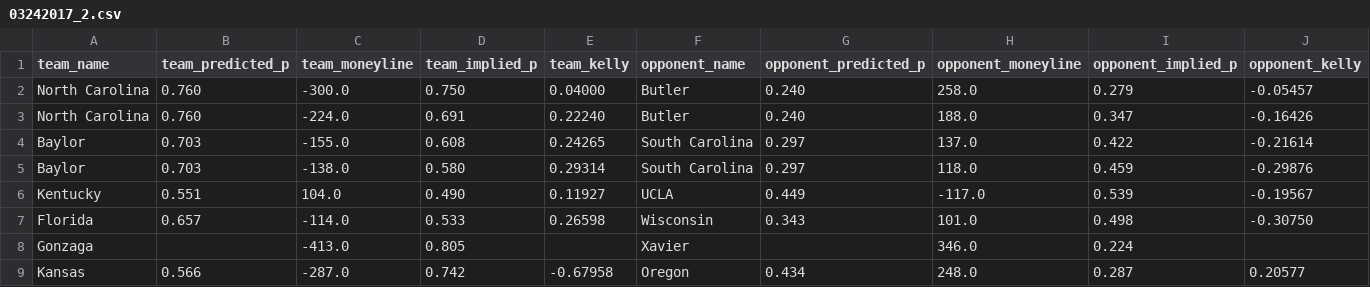
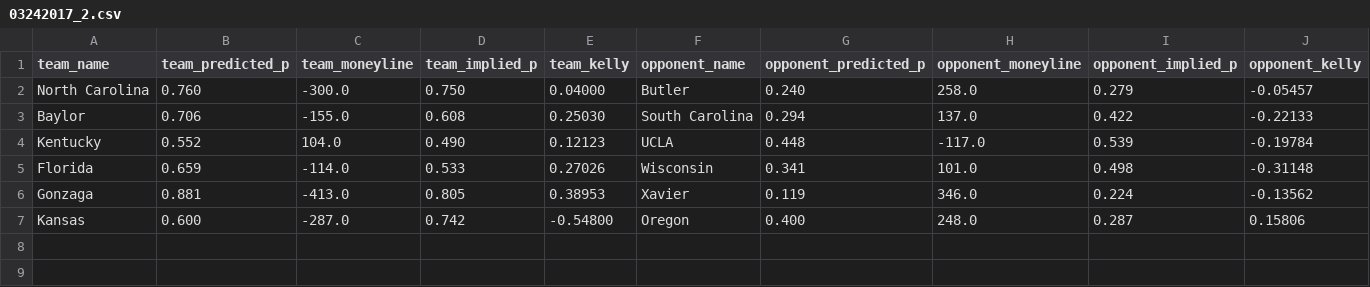
Before and after one commit to octonion/basketball-m, a CSV file: kelly/03242017_2.csv, drawn as a sheet.

```diff
--- a/kelly/03242017_2.csv
+++ b/kelly/03242017_2.csv
@@ -2,8 +2,6 @@ team_name,team_predicted_p,team_moneyline,team_implied_p,team_kelly,opponent_nam
 North Carolina,0.760,-300.0,0.750,0.04000,Butler,0.240,258.0,0.279,-0.05457
-North Carolina,0.760,-224.0,0.691,0.22240,Butler,0.240,188.0,0.347,-0.16426
-Baylor,0.703,-155.0,0.608,0.24265,South Carolina,0.297,137.0,0.422,-0.21614
-Baylor,0.703,-138.0,0.580,0.29314,South Carolina,0.297,118.0,0.459,-0.29876
-Kentucky,0.551,104.0,0.490,0.11927,UCLA,0.449,-117.0,0.539,-0.19567
-Florida,0.657,-114.0,0.533,0.26598,Wisconsin,0.343,101.0,0.498,-0.30750
-Gonzaga,,-413.0,0.805,,Xavier,,346.0,0.224,
-Kansas,0.566,-287.0,0.742,-0.67958,Oregon,0.434,248.0,0.287,0.20577
+Baylor,0.706,-155.0,0.608,0.25030,South Carolina,0.294,137.0,0.422,-0.22133
+Kentucky,0.552,104.0,0.490,0.12123,UCLA,0.448,-117.0,0.539,-0.19784
+Florida,0.659,-114.0,0.533,0.27026,Wisconsin,0.341,101.0,0.498,-0.31148
+Gonzaga,0.881,-413.0,0.805,0.38953,Xavier,0.119,346.0,0.224,-0.13562
+Kansas,0.600,-287.0,0.742,-0.54800,Oregon,0.400,248.0,0.287,0.15806
```
Also changed, not shown: espn/csv/predictions.csv, pinnacle/csv/lines.csv, 3 other files.
